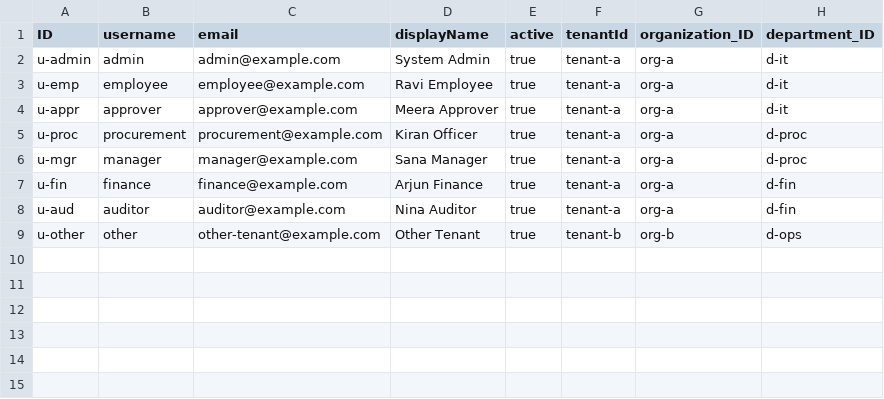
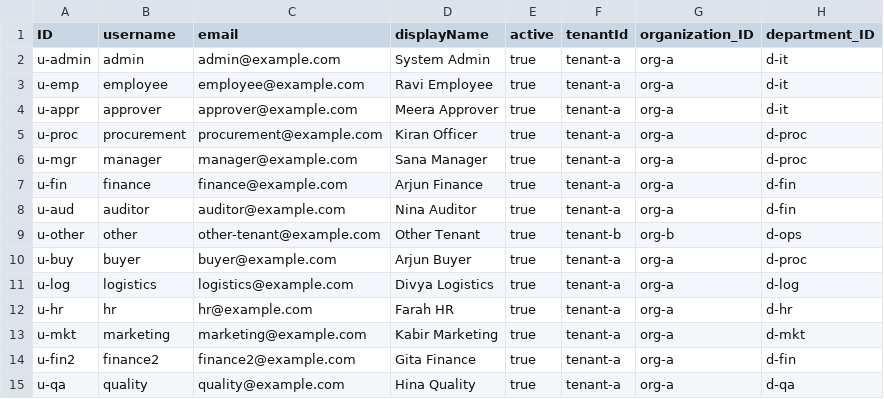
Before and after one commit to Nagarjundas1994-AiAgents/enterprise-ai-procurement, a CSV file: db/data/procurement.db-Users.csv, drawn as a sheet; the diff names each change by its address in the sheet, - before the commit and + after, or states it on an @@ line.

```diff
--- a/db/data/procurement.db-Users.csv
+++ b/db/data/procurement.db-Users.csv
+row 10: u-buy | buyer | buyer@example.com | Arjun Buyer | true | tenant-a | org-a | d-proc
+row 11: u-log | logistics | logistics@example.com | Divya Logistics | true | tenant-a | org-a | d-log
+row 12: u-hr | hr | hr@example.com | Farah HR | true | tenant-a | org-a | d-hr
+row 13: u-mkt | marketing | marketing@example.com | Kabir Marketing | true | tenant-a | org-a | d-mkt
+row 14: u-fin2 | finance2 | finance2@example.com | Gita Finance | true | tenant-a | org-a | d-fin
+row 15: u-qa | quality | quality@example.com | Hina Quality | true | tenant-a | org-a | d-qa
```
Also changed, not shown: db/data/procurement.db-Budgets.csv, db/data/procurement.db-Materials.csv, 43 other files.
